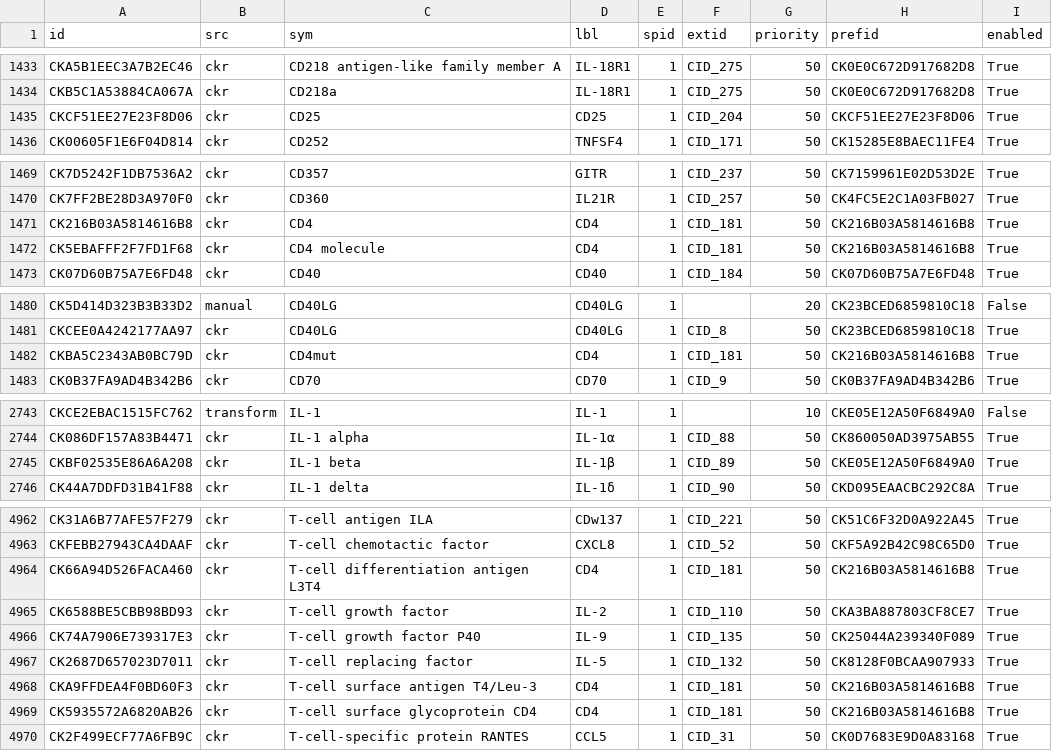
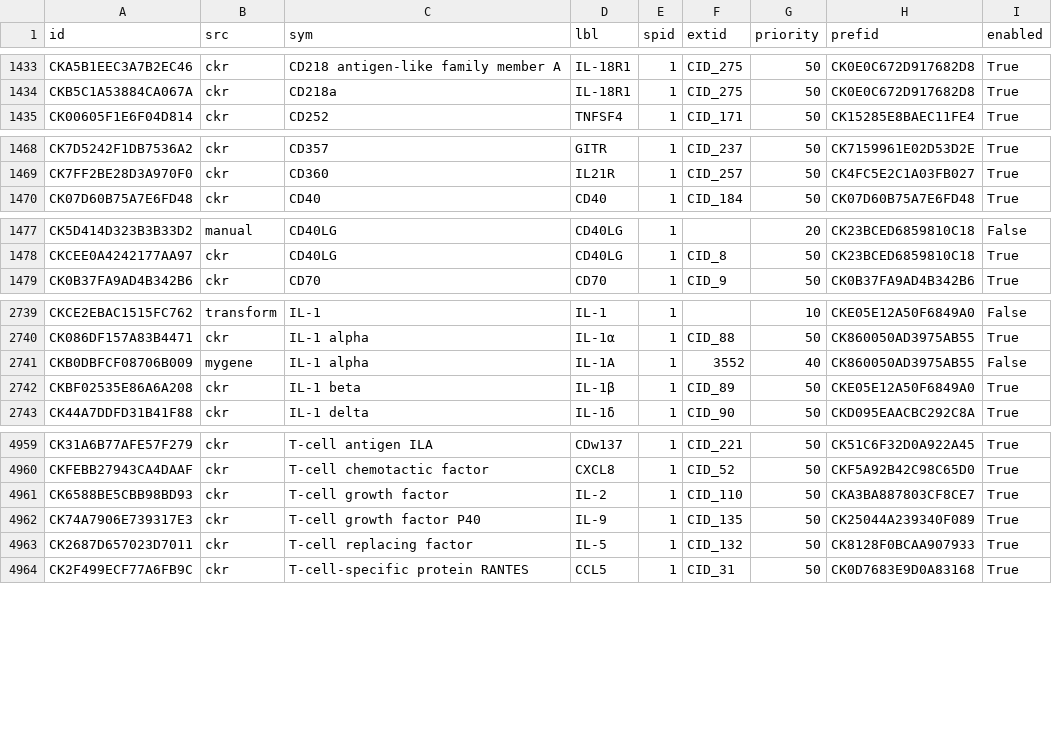
Before and after one commit to hammerlab/t-cell-relation-extraction, a CSV file: data/meta/cytokines.csv, drawn as a sheet; only a part is shown, gaps mark what is left out; removed rows and columns are numbered as before the commit, all else as after; the diff names each change by its address in the sheet, - before the commit and + after, or states it on an @@ line.

```diff
--- a/data/meta/cytokines.csv
+++ b/data/meta/cytokines.csv
-row 1435: CKCF51EE27E23F8D06 | ckr | CD25 | CD25 | 1 | CID_204 | 50 | CKCF51EE27E23F8D06 | True
-row 1471: CK216B03A5814616B8 | ckr | CD4 | CD4 | 1 | CID_181 | 50 | CK216B03A5814616B8 | True
-row 1472: CK5EBAFFF2F7FD1F68 | ckr | CD4 molecule | CD4 | 1 | CID_181 | 50 | CK216B03A5814616B8 | True
-row 1482: CKBA5C2343AB0BC79D | ckr | CD4mut | CD4 | 1 | CID_181 | 50 | CK216B03A5814616B8 | True
+row 2741: CKB0DBFCF08706B009 | mygene | IL-1 alpha | IL-1A | 1 | 3552 | 40 | CK860050AD3975AB55 | False
-row 4964: CK66A94D526FACA460 | ckr | T-cell differentiation antigen L3T4 | CD4 | 1 | CID_181 | 50 | CK216B03A5814616B8 | True
-row 4968: CKA9FFDEA4F0BD60F3 | ckr | T-cell surface antigen T4/Leu-3 | CD4 | 1 | CID_181 | 50 | CK216B03A5814616B8 | True
-row 4969: CK5935572A6820AB26 | ckr | T-cell surface glycoprotein CD4 | CD4 | 1 | CID_181 | 50 | CK216B03A5814616B8 | True
```
Also changed, not shown: 12 other files.
